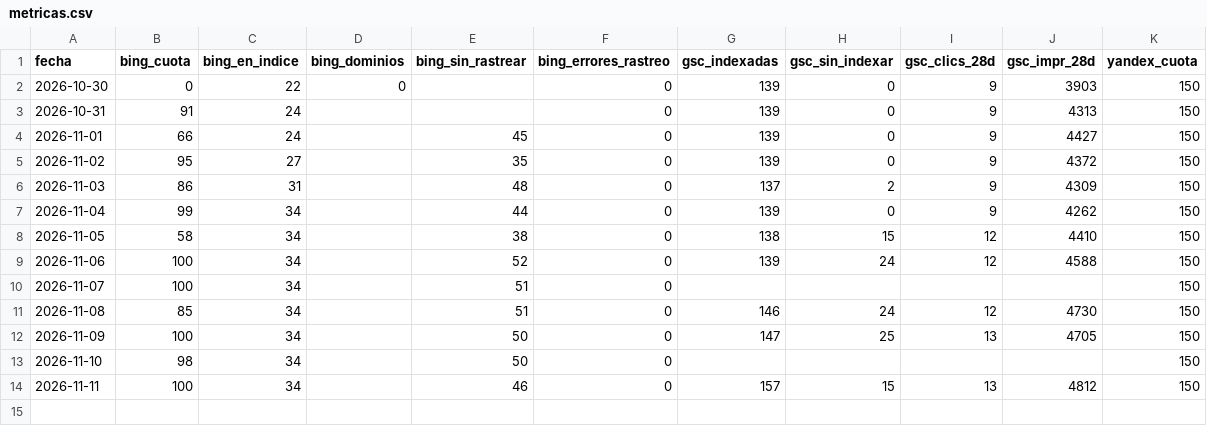
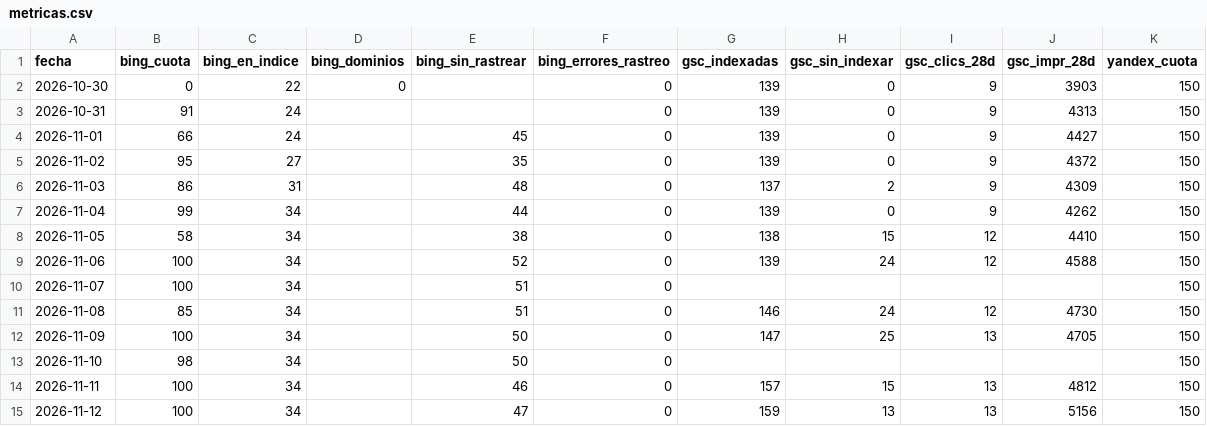
Before and after one commit to jvdgestor-design/avanza-web, a CSV file: motor/metricas.csv, drawn as a sheet.

```diff
--- a/motor/metricas.csv
+++ b/motor/metricas.csv
@@ -14 +14,2 @@ fecha,bing_cuota,bing_en_indice,bing_dominios,bing_sin_rastrear,bing_errores_ras
 2026-11-11,100,34,,46,0,157,15,13,4812,150
+2026-11-12,100,34,,47,0,159,13,13,5156,150
```
Also changed, not shown: 3 other files.
